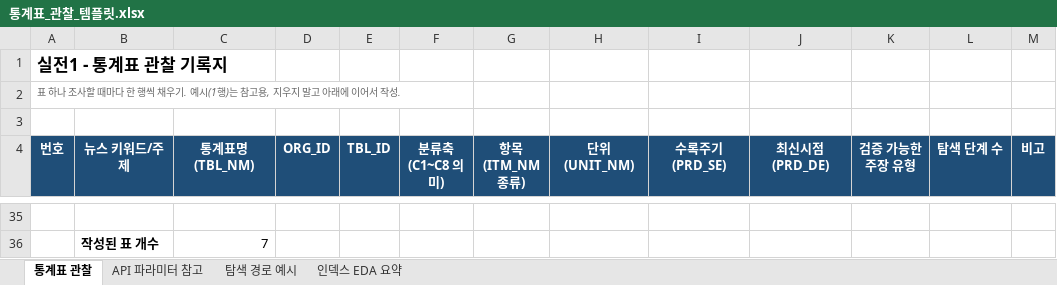
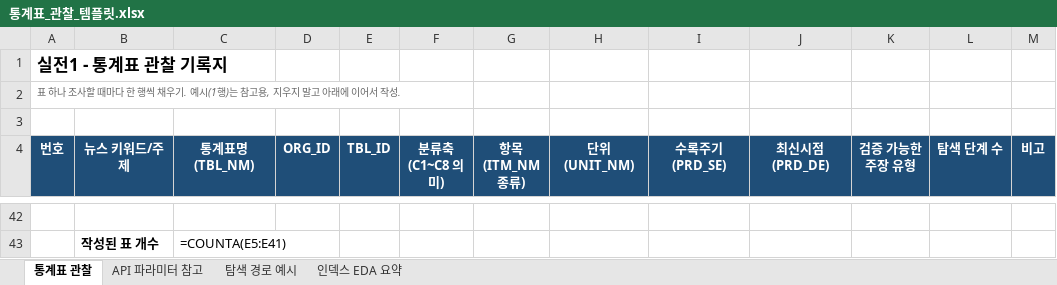
Before and after one commit to rnwjdgus03/NLP_05-Team-Project-3, an Excel workbook: 통계표_관찰_템플릿.xlsx, sheet 통계표 관찰, drawn as a sheet; only a part is shown, gaps mark what is left out; values as stored, in another font and other column widths than the file's, no borders; formulas without a stored value are shown as written; addresses are those after the commit; the diff covers the shown part only; the diff names each change by its address in the sheet, - before the commit and + after, or states it on an @@ line.

```diff
--- a/통계표_관찰_템플릿.xlsx (sheet 통계표 관찰)
+++ b/통계표_관찰_템플릿.xlsx (sheet 통계표 관찰)
-C43 (통계표명(TBL_NM)): 7
+C43 (통계표명(TBL_NM)): =COUNTA(E5:E41)
```
Also changed, not shown: 30 added rows, 23 removed rows and 6 edited cells elsewhere in this sheet, charts or pictures, 10 other files.
